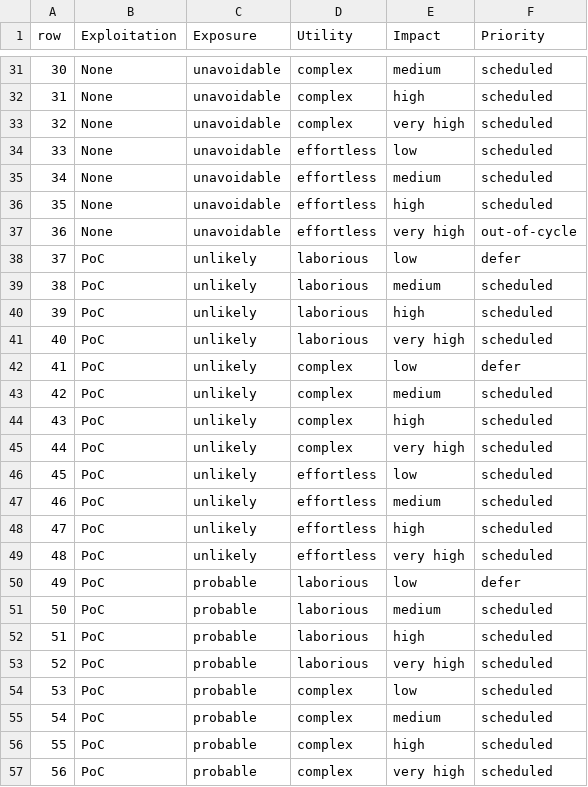
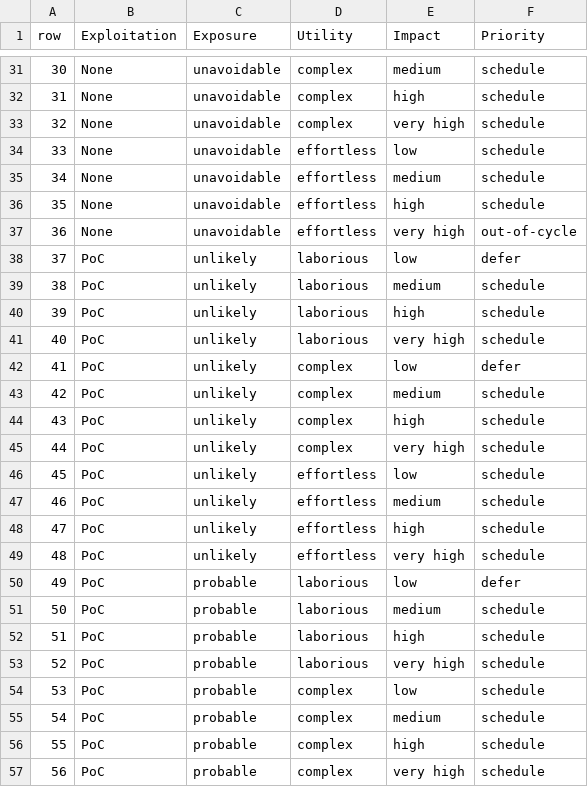
Before and after one commit to rapticore/ssvc_ore_miner, a CSV file: rapticoressvc/priority-options_v2.csv, drawn as a sheet; only a part is shown, gaps mark what is left out; the diff covers the shown part only.

```diff
--- a/rapticoressvc/priority-options_v2.csv
+++ b/rapticoressvc/priority-options_v2.csv
@@ -31,27 +31,27 @@ row,Exploitation,Exposure,Utility,Impact,Priority
-30,None,unavoidable,complex,medium,scheduled
-31,None,unavoidable,complex,high,scheduled
-32,None,unavoidable,complex,very high,scheduled
-33,None,unavoidable,effortless,low,scheduled
-34,None,unavoidable,effortless,medium,scheduled
-35,None,unavoidable,effortless,high,scheduled
+30,None,unavoidable,complex,medium,schedule
+31,None,unavoidable,complex,high,schedule
+32,None,unavoidable,complex,very high,schedule
+33,None,unavoidable,effortless,low,schedule
+34,None,unavoidable,effortless,medium,schedule
+35,None,unavoidable,effortless,high,schedule
 36,None,unavoidable,effortless,very high,out-of-cycle
 37,PoC,unlikely,laborious,low,defer
-38,PoC,unlikely,laborious,medium,scheduled
-39,PoC,unlikely,laborious,high,scheduled
-40,PoC,unlikely,laborious,very high,scheduled
+38,PoC,unlikely,laborious,medium,schedule
+39,PoC,unlikely,laborious,high,schedule
+40,PoC,unlikely,laborious,very high,schedule
 41,PoC,unlikely,complex,low,defer
-42,PoC,unlikely,complex,medium,scheduled
-43,PoC,unlikely,complex,high,scheduled
-44,PoC,unlikely,complex,very high,scheduled
-45,PoC,unlikely,effortless,low,scheduled
-46,PoC,unlikely,effortless,medium,scheduled
-47,PoC,unlikely,effortless,high,scheduled
-48,PoC,unlikely,effortless,very high,scheduled
+42,PoC,unlikely,complex,medium,schedule
+43,PoC,unlikely,complex,high,schedule
+44,PoC,unlikely,complex,very high,schedule
+45,PoC,unlikely,effortless,low,schedule
+46,PoC,unlikely,effortless,medium,schedule
+47,PoC,unlikely,effortless,high,schedule
+48,PoC,unlikely,effortless,very high,schedule
 49,PoC,probable,laborious,low,defer
-50,PoC,probable,laborious,medium,scheduled
-51,PoC,probable,laborious,high,scheduled
-52,PoC,probable,laborious,very high,scheduled
-53,PoC,probable,complex,low,scheduled
-54,PoC,probable,complex,medium,scheduled
-55,PoC,probable,complex,high,scheduled
-56,PoC,probable,complex,very high,scheduled
+50,PoC,probable,laborious,medium,schedule
+51,PoC,probable,laborious,high,schedule
+52,PoC,probable,laborious,very high,schedule
+53,PoC,probable,complex,low,schedule
+54,PoC,probable,complex,medium,schedule
+55,PoC,probable,complex,high,schedule
+56,PoC,probable,complex,very high,schedule
```
Also changed, not shown: 46 edited cells elsewhere in this file, rapticoressvc/ssvc_impact_options.csv, rapticoressvc/ssvc_utility_options.csv, 4 other files.
